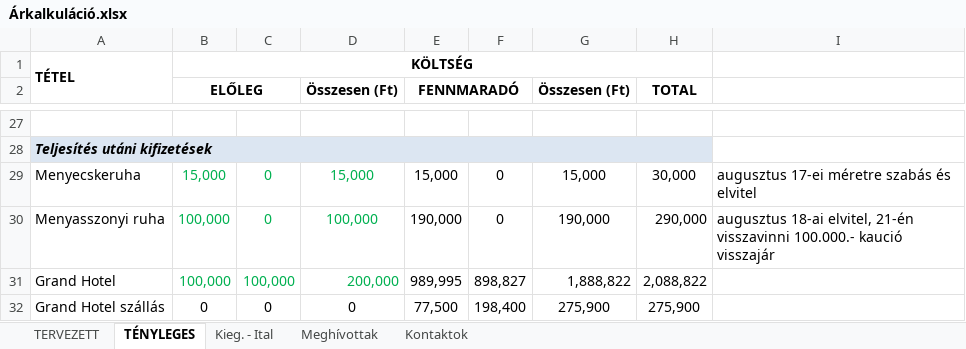
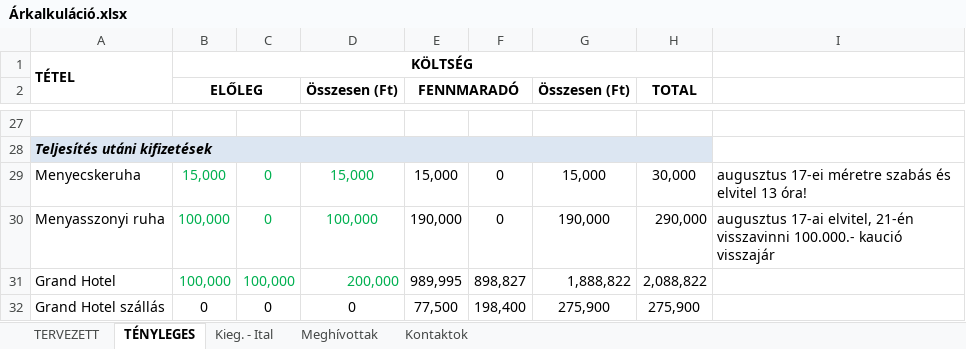
Before and after one commit to valentinbujdoso/-rkalk, an Excel workbook: Árkalkuláció.xlsx, sheet TÉNYLEGES, drawn as a sheet; only a part is shown, gaps mark what is left out; values as stored, in another font and other column widths than the file's, no borders; the diff names each change by its address in the sheet, - before the commit and + after, or states it on an @@ line.

```diff
--- a/Árkalkuláció.xlsx (sheet TÉNYLEGES)
+++ b/Árkalkuláció.xlsx (sheet TÉNYLEGES)
-I29: augusztus 17-ei méretre szabás és elvitel
+I29: augusztus 17-ei méretre szabás és elvitel 13 óra!
-I30: augusztus 18-ai elvitel, 21-én…
+I30: augusztus 17-ai elvitel, 21-én…
```
Also changed, not shown: 1 other file.
